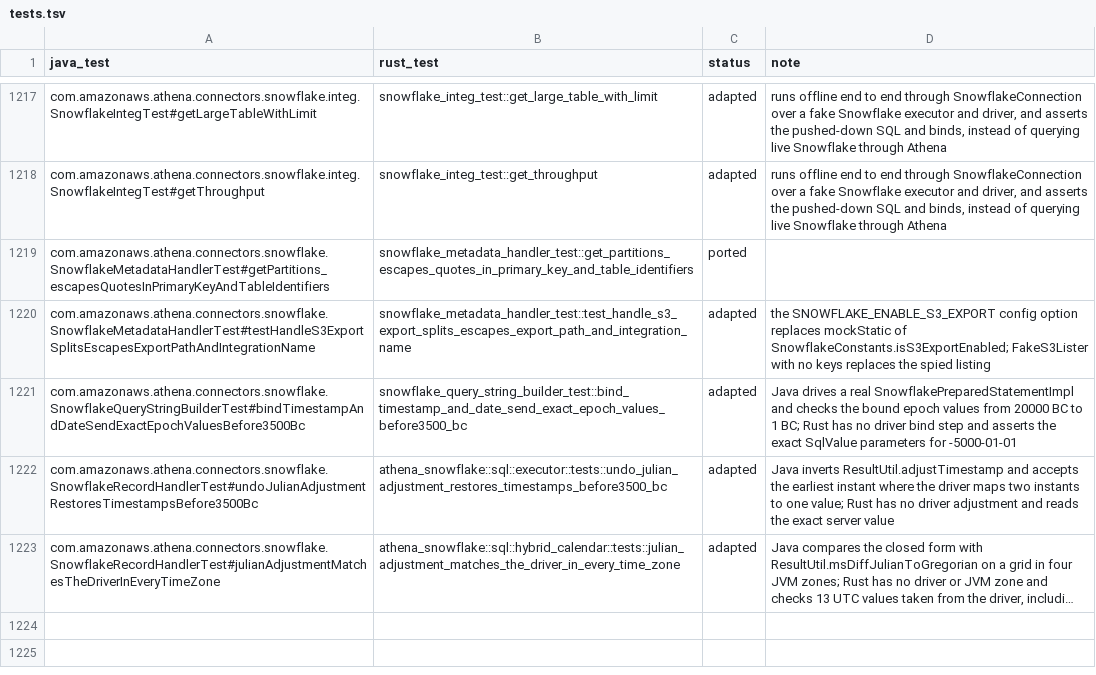
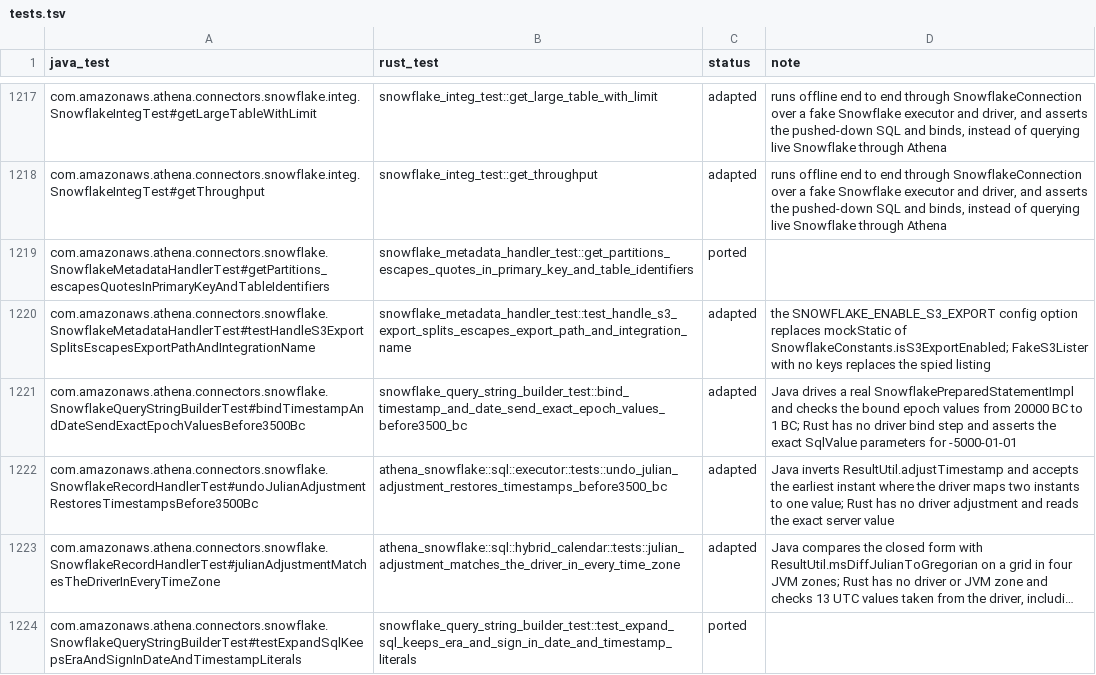
Before and after one commit to never-amazon/aws-athena-query-federation, a TSV file: rust/parity/tests.tsv, drawn as a sheet; only a part is shown, gaps mark what is left out; long unchanged cells end in …; the diff names each change by its address in the sheet, - before the commit and + after, or states it on an @@ line.

Commit message:
Keep the era in Snowflake expanded DATE literals
expandSql formatted DATEDAY values with the yyyy pattern, which prints the
year of era, so 44 BC became DATE '0044-03-15', a date in AD 44. Use the ISO
form from LocalDate.toString, which prints -0043-03-15 and +10000-01-01 and
matches the TIMESTAMP literals. Rust already printed the ISO form; a test now
covers it on both sides.

```diff
--- a/rust/parity/tests.tsv
+++ b/rust/parity/tests.tsv
+row 1224: com.amazonaws.athena.connectors.snowflake.SnowflakeQueryStringBuilderTest#testExpandSqlKeepsEraAndSignInDateAndTimestampLiterals | snowflake_query_string_builder_test::test_expand_sql_keeps_era_and_sign_in_date_and_timestamp_literals | ported
```
Also changed, not shown: 3 other files.
